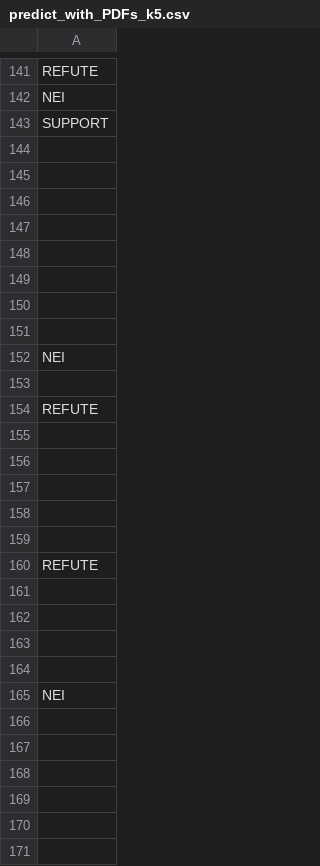
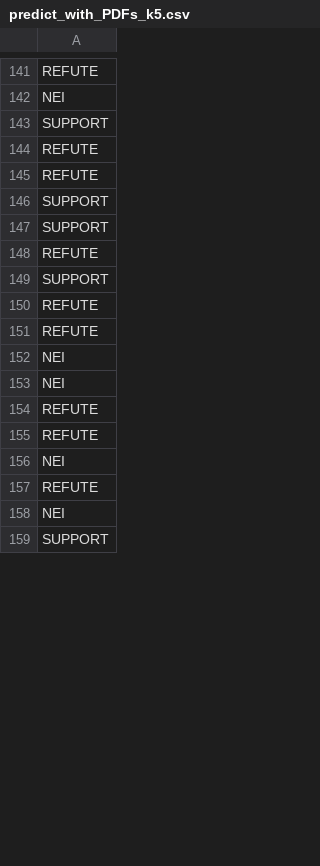
Before and after one commit to jedick/AI4citations, a CSV file: eval/predict_with_PDFs_k5.csv, drawn as a sheet; only a part is shown, gaps mark what is left out; the shorter side is filled out with more unchanged rows; the diff covers the shown part only.

```diff
--- a/eval/predict_with_PDFs_k5.csv
+++ b/eval/predict_with_PDFs_k5.csv
@@ -143,29 +143,16 @@ NEI
 SUPPORT
-""
-""
-""
-""
-""
-""
-""
-""
+REFUTE
+REFUTE
+SUPPORT
+SUPPORT
+REFUTE
+SUPPORT
+REFUTE
+REFUTE
 NEI
-""
+NEI
 REFUTE
-""
-""
-""
-""
-""
 REFUTE
-""
-""
-""
-""
 NEI
-""
-""
-""
-""
-""
-""
+REFUTE
+NEI
```
Also changed, not shown: 93 added rows, 48 removed rows and 41 edited cells elsewhere in this file, 2 other files.
